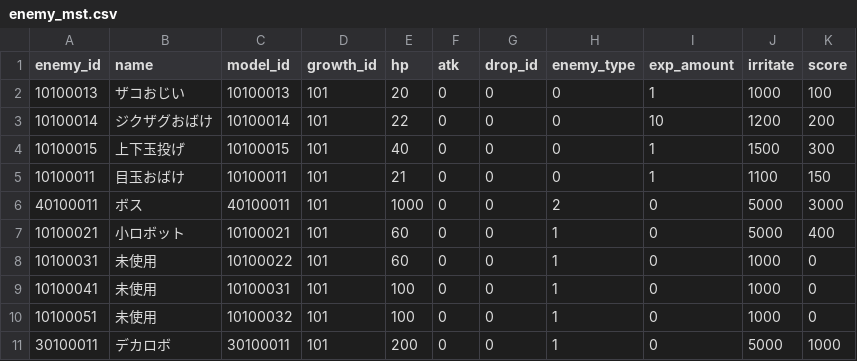
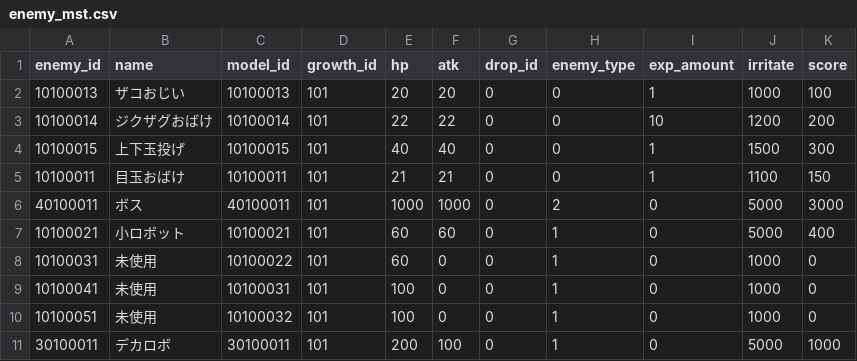
Before and after one commit to technocronos/sengoku_survivor, a CSV file: vee/Assets/Resources/Csv/enemy_mst.csv, drawn as a sheet.

```diff
--- a/vee/Assets/Resources/Csv/enemy_mst.csv
+++ b/vee/Assets/Resources/Csv/enemy_mst.csv
@@ -1,8 +1,8 @@
 enemy_id,name,model_id,growth_id,hp,atk,drop_id,enemy_type,exp_amount,irritate,score
-10100013,ザコおじい,10100013,101,20,0,0,0,1,1000,100
-10100014,ジクザグおばけ,10100014,101,22,0,0,0,10,1200,200
-10100015,上下玉投げ,10100015,101,40,0,0,0,1,1500,300
-10100011,目玉おばけ,10100011,101,21,0,0,0,1,1100,150
-40100011,ボス,40100011,101,1000,0,0,2,0,5000,3000
-10100021,小ロボット,10100021,101,60,0,0,1,0,5000,400
+10100013,ザコおじい,10100013,101,20,20,0,0,1,1000,100
+10100014,ジクザグおばけ,10100014,101,22,22,0,0,10,1200,200
+10100015,上下玉投げ,10100015,101,40,40,0,0,1,1500,300
+10100011,目玉おばけ,10100011,101,21,21,0,0,1,1100,150
+40100011,ボス,40100011,101,1000,1000,0,2,0,5000,3000
+10100021,小ロボット,10100021,101,60,60,0,1,0,5000,400
 10100031,未使用,10100022,101,60,0,0,1,0,1000,0
@@ -10,2 +10,2 @@ enemy_id,name,model_id,growth_id,hp,atk,drop_id,enemy_type,exp_amount,irritate,s
 10100051,未使用,10100032,101,100,0,0,1,0,1000,0
-30100011,デカロボ,30100011,101,200,0,0,1,0,5000,1000
+30100011,デカロボ,30100011,101,200,100,0,1,0,5000,1000
```
Also changed, not shown: 1 other file.
